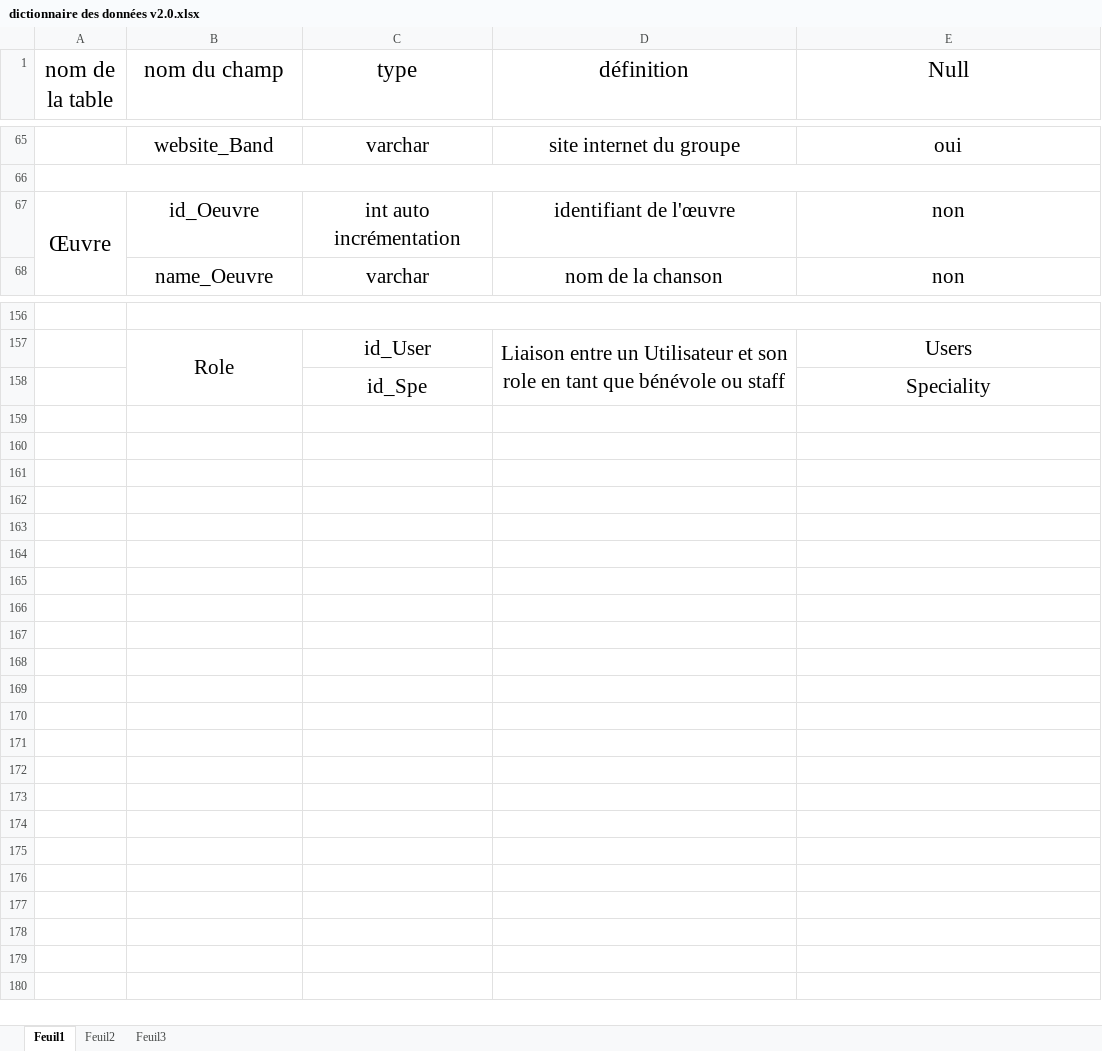
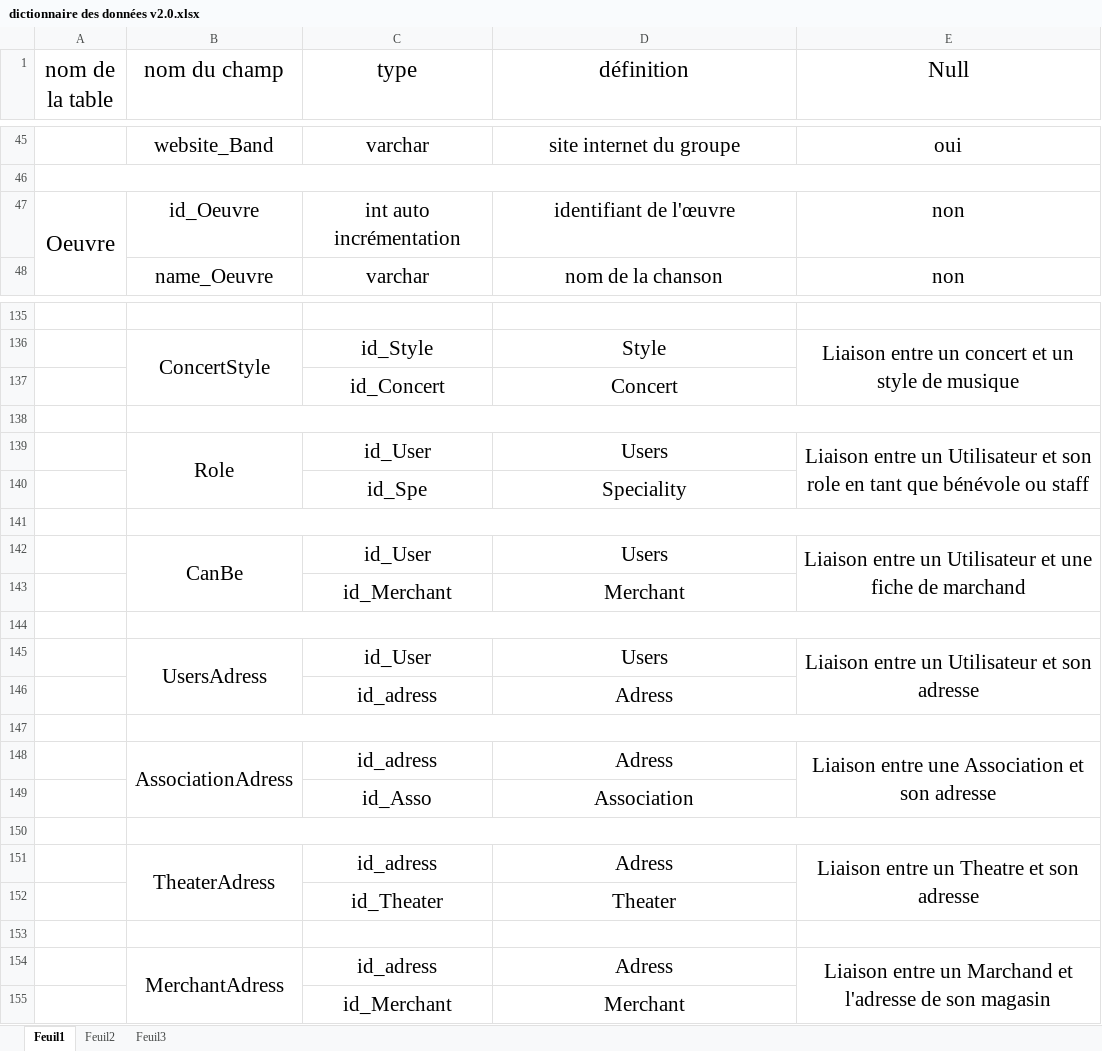
Before and after one commit to Solgarath/Galaxy-Mad, an Excel workbook: 01 - Bases de données/MCD/dictionnaire des données v2.0.xlsx, sheet Feuil1, drawn as a sheet; only a part is shown, gaps mark what is left out; values as stored, in another font and other column widths than the file's, no borders; removed rows and columns are numbered as before the commit, all else as after; the diff covers the shown part only; the diff names each change by its address in the sheet, - before the commit and + after, or states it on an @@ line.

```diff
--- a/01 - Bases de données/MCD/dictionnaire des données v2.0.xlsx (sheet Feuil1)
+++ b/01 - Bases de données/MCD/dictionnaire des données v2.0.xlsx (sheet Feuil1)
-A47 (nom de la table): Œuvre
+A47 (nom de la table): Oeuvre
-B156:E156 merged
+row 136:  | ConcertStyle | id_Style | Style | Liaison entre un concert et un style de musique
+row 137:  |  | id_Concert | Concert
-row 138:  | Role | id_User | Liaison entre un Utilisateur et son role en tant que bénévole ou staff | Users
+row 138: (empty)
-B157:B158 merged
+B138:E138 merged
-D157:D158 merged
+row 139:  | Role | id_User | Users | Liaison entre un Utilisateur et son role en tant que bénévole ou staff
+row 140:  |  | id_Spe | Speciality
+B141:E141 merged
-row 141:  |  | id_Spe |  | Speciality
+row 141: (empty)
+row 142:  | CanBe | id_User | Users | Liaison entre un Utilisateur et une fiche de marchand
+row 143:  |  | id_Merchant | Merchant
+row 144: (empty)
+row 145:  | UsersAdress | id_User | Users | Liaison entre un Utilisateur et son adresse
+row 146:  |  | id_adress | Adress
+row 147: (empty)
+row 148:  | AssociationAdress | id_adress | Adress | Liaison entre une Association et son adresse
+row 149:  |  | id_Asso | Association
+row 150: (empty)
+row 151:  | TheaterAdress | id_adress | Adress | Liaison entre un Theatre et son adresse
+row 152:  |  | id_Theater | Theater
+row 153: (empty)
+row 154:  | MerchantAdress | id_adress | Adress | Liaison entre un Marchand et l'adresse de son magasin
+row 155:  |  | id_Merchant | Merchant
```
Also changed, not shown: 34 added rows, 55 removed rows, 7 edited cells, cell formats and merged cells elsewhere in this sheet, 3 other files.
